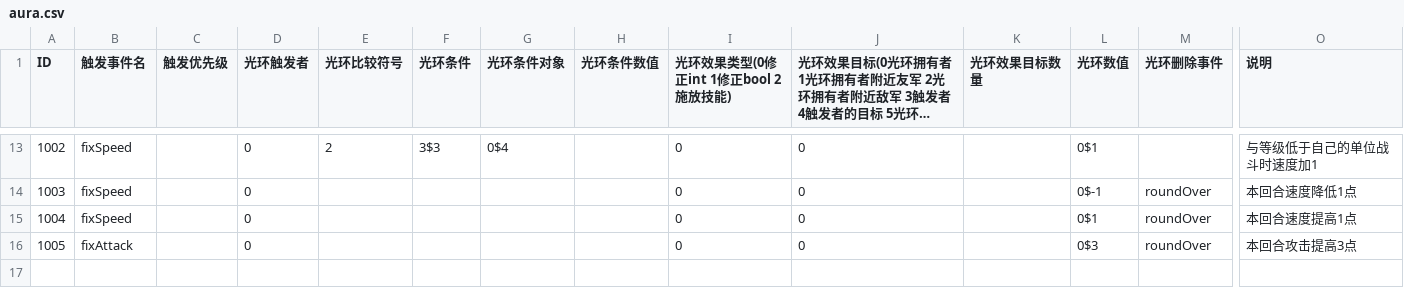
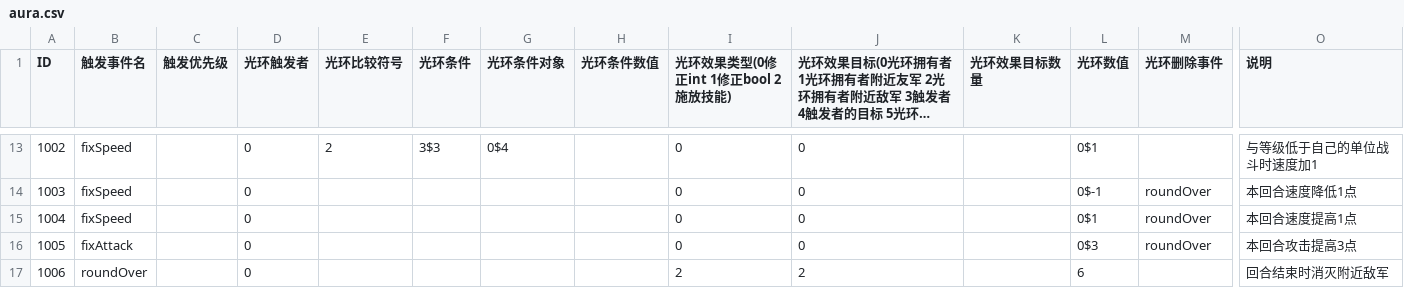
Before and after one commit to PenpenLi/FinalWar_data, a CSV file: csv/aura.csv, drawn as a sheet; only a part is shown, gaps mark what is left out; long unchanged cells end in …; rows hold the shown columns only; the diff names each change by its address in the sheet, - before the commit and + after, or states it on an @@ line.

```diff
--- a/csv/aura.csv
+++ b/csv/aura.csv
+row 17: 1006 | roundOver |  | 0 |  |  |  |  | 2 | 2 |  | 6 |  | 回合结束时消灭附近敌军
```
Also changed, not shown: csv/battle.csv, csv/hero.csv, 2 other files.
